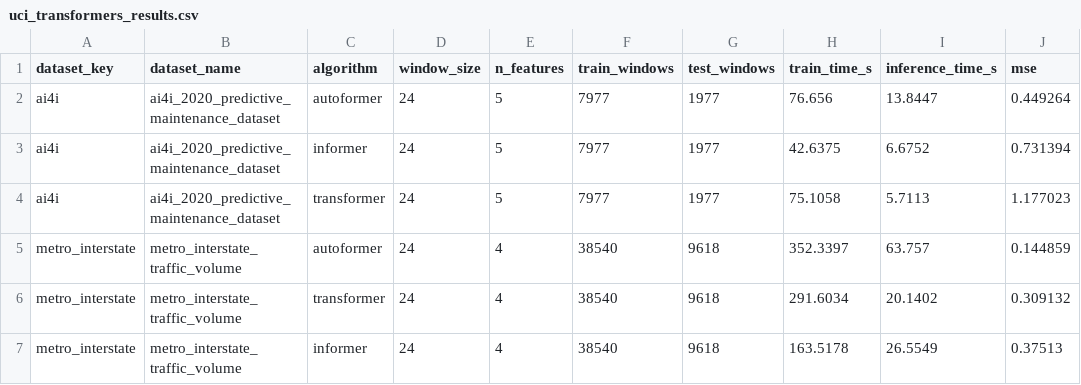
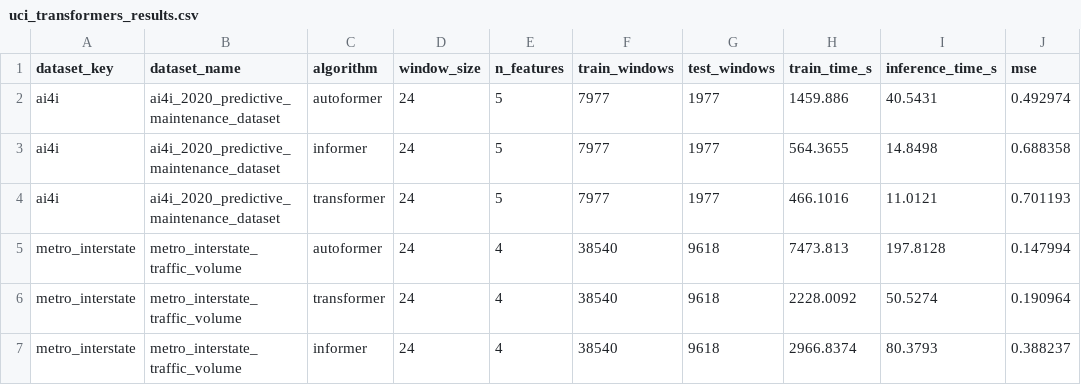
Before and after one commit to ari-dasci/S-RADAR, a CSV file: results/uci_transformers_results.csv, drawn as a sheet.

```diff
--- a/results/uci_transformers_results.csv
+++ b/results/uci_transformers_results.csv
@@ -1,7 +1,7 @@
 dataset_key,dataset_name,algorithm,window_size,n_features,train_windows,test_windows,train_time_s,inference_time_s,mse
-ai4i,ai4i_2020_predictive_maintenance_dataset,autoformer,24,5,7977,1977,76.656,13.8447,0.449264
-ai4i,ai4i_2020_predictive_maintenance_dataset,informer,24,5,7977,1977,42.6375,6.6752,0.731394
-ai4i,ai4i_2020_predictive_maintenance_dataset,transformer,24,5,7977,1977,75.1058,5.7113,1.177023
-metro_interstate,metro_interstate_traffic_volume,autoformer,24,4,38540,9618,352.3397,63.757,0.144859
-metro_interstate,metro_interstate_traffic_volume,transformer,24,4,38540,9618,291.6034,20.1402,0.309132
-metro_interstate,metro_interstate_traffic_volume,informer,24,4,38540,9618,163.5178,26.5549,0.37513
+ai4i,ai4i_2020_predictive_maintenance_dataset,autoformer,24,5,7977,1977,1459.886,40.5431,0.492974
+ai4i,ai4i_2020_predictive_maintenance_dataset,informer,24,5,7977,1977,564.3655,14.8498,0.688358
+ai4i,ai4i_2020_predictive_maintenance_dataset,transformer,24,5,7977,1977,466.1016,11.0121,0.701193
+metro_interstate,metro_interstate_traffic_volume,autoformer,24,4,38540,9618,7473.813,197.8128,0.147994
+metro_interstate,metro_interstate_traffic_volume,transformer,24,4,38540,9618,2228.0092,50.5274,0.190964
+metro_interstate,metro_interstate_traffic_volume,informer,24,4,38540,9618,2966.8374,80.3793,0.388237
```
Also changed, not shown: results/uci_transformers_summary.csv, 8 other files.
